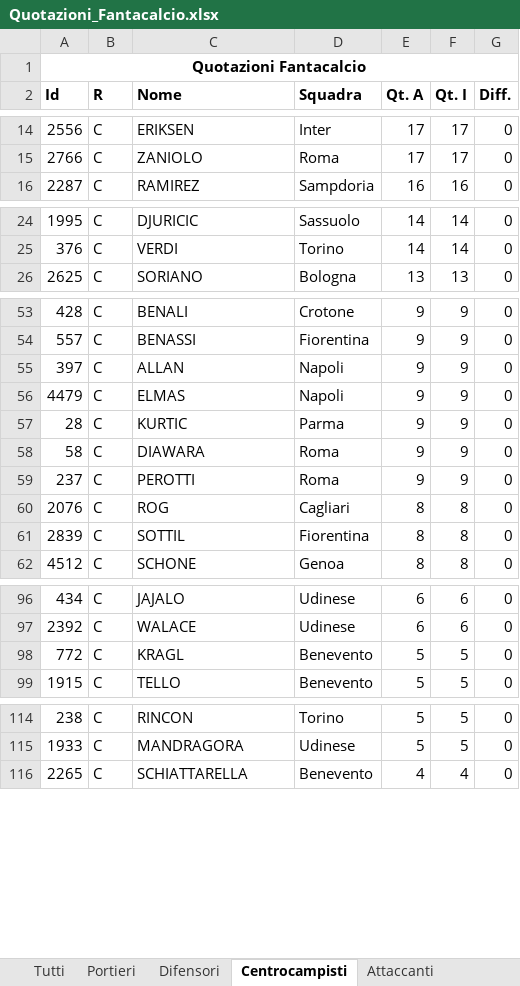
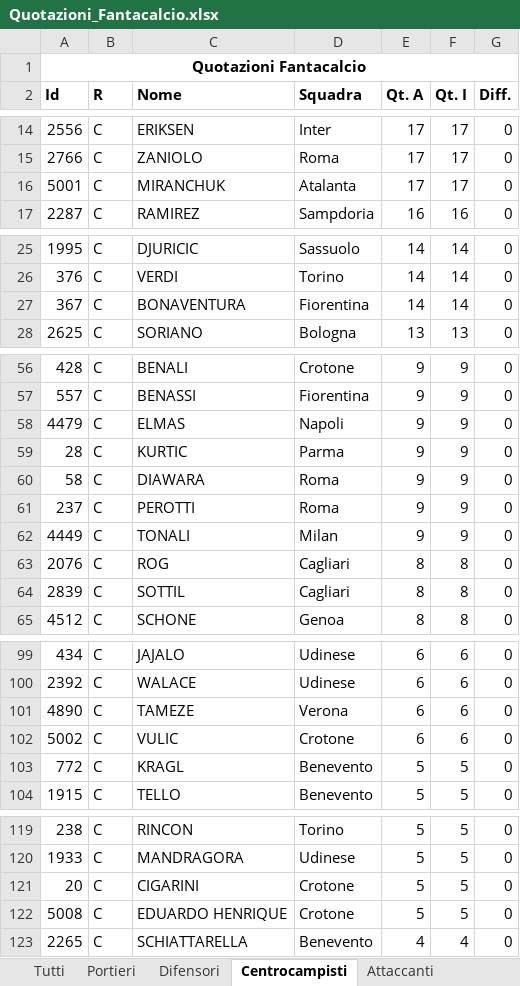
Before and after one commit to thomasreolon/fantacalcio20, an Excel workbook: results/Quotazioni_Fantacalcio.xlsx, sheet Centrocampisti, drawn as a sheet; only a part is shown, gaps mark what is left out; values as stored, in another font and other column widths than the file's, no borders; removed rows and columns are numbered as before the commit, all else as after; the diff covers the shown part only; the diff names each change by its address in the sheet, - before the commit and + after, or states it on an @@ line.

```diff
--- a/results/Quotazioni_Fantacalcio.xlsx (sheet Centrocampisti)
+++ b/results/Quotazioni_Fantacalcio.xlsx (sheet Centrocampisti)
+row 16: 5001 | C | MIRANCHUK | Atalanta | 17 | 17 | 0
+row 27: 367 | C | BONAVENTURA | Fiorentina | 14 | 14 | 0
-row 55: 397 | C | ALLAN | Napoli | 9 | 9 | 0
+row 62: 4449 | C | TONALI | Milan | 9 | 9 | 0
-D64 (Squadra): Fiorentina
+D64 (Squadra): Cagliari
+row 101: 4890 | C | TAMEZE | Verona | 6 | 6 | 0
+row 102: 5002 | C | VULIC | Crotone | 6 | 6 | 0
+row 121: 20 | C | CIGARINI | Crotone | 5 | 5 | 0
+row 122: 5008 | C | EDUARDO HENRIQUE | Crotone | 5 | 5 | 0
```
Also changed, not shown: 2 added rows and 2 removed rows elsewhere in this sheet, sheet Tutti, sheet Difensori, sheet Attaccanti, sheet Portieri, 4 other files.
